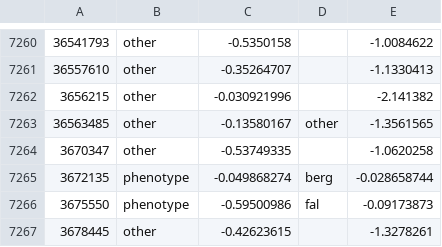
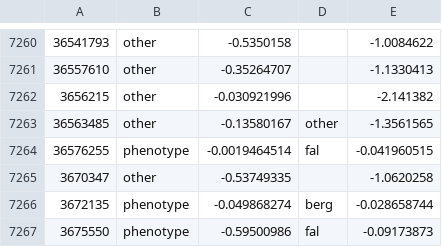
Before and after one commit to theosanderson/malaria_phenotype_papers, a TSV file: working/abstracts_classified.sorted.tsv, drawn as a sheet; only a part is shown, gaps mark what is left out; the shorter side is filled out with more unchanged rows.

```diff
--- a/working/abstracts_classified.sorted.tsv
+++ b/working/abstracts_classified.sorted.tsv
@@ -7263,2 +7263,3 @@
 36563485	other	-0.13580167	other	-1.3561565
+36576255	phenotype	-0.0019464514	fal	-0.041960515
 3670347	other	-0.53749335		-1.0620258
```
Also changed, not shown: 4 other files.
